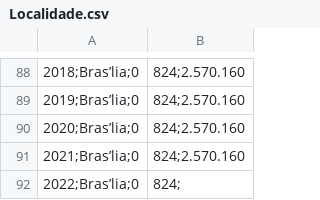
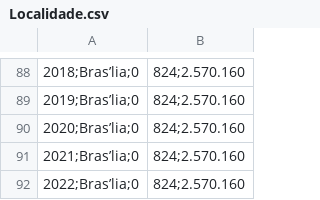
Before and after one commit to ajatoba/MVP-Alessandro-Jatoba, a CSV file: Localidade.csv, drawn as a sheet; only a part is shown, gaps mark what is left out; the diff names each change by its address in the sheet, - before the commit and + after, or states it on an @@ line.

Commit message:
Add files via upload

```diff
--- a/Localidade.csv
+++ b/Localidade.csv
-B92: 824;
+B92: 824;2.570.160
```
